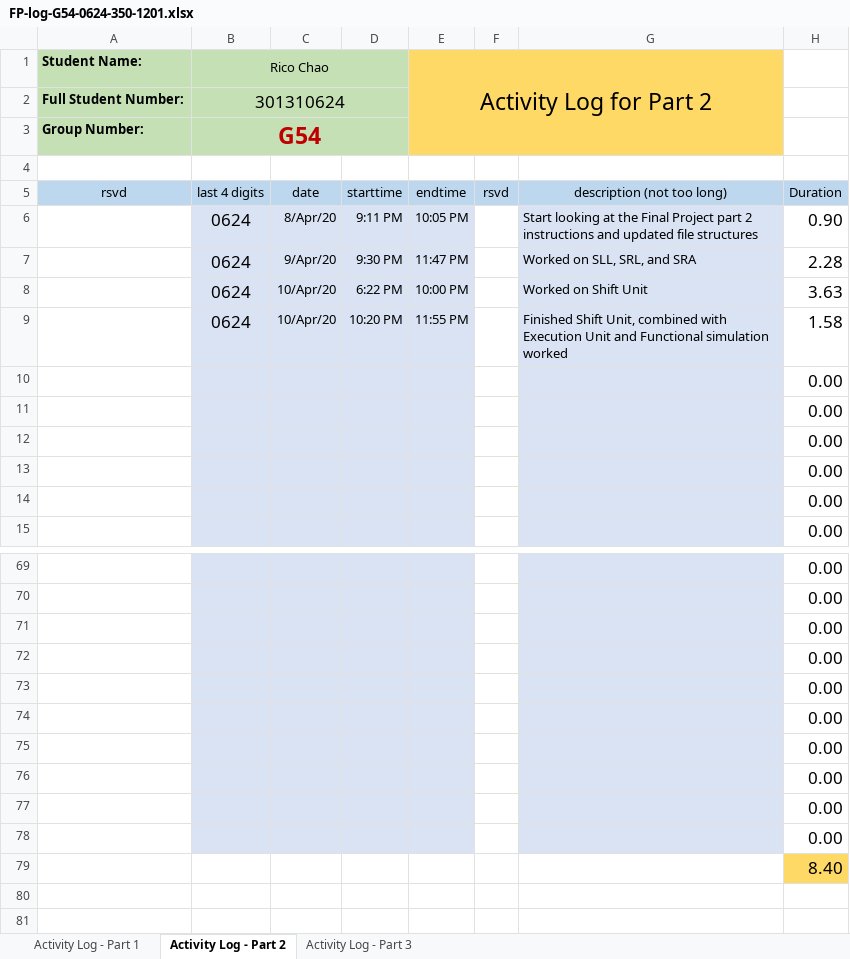
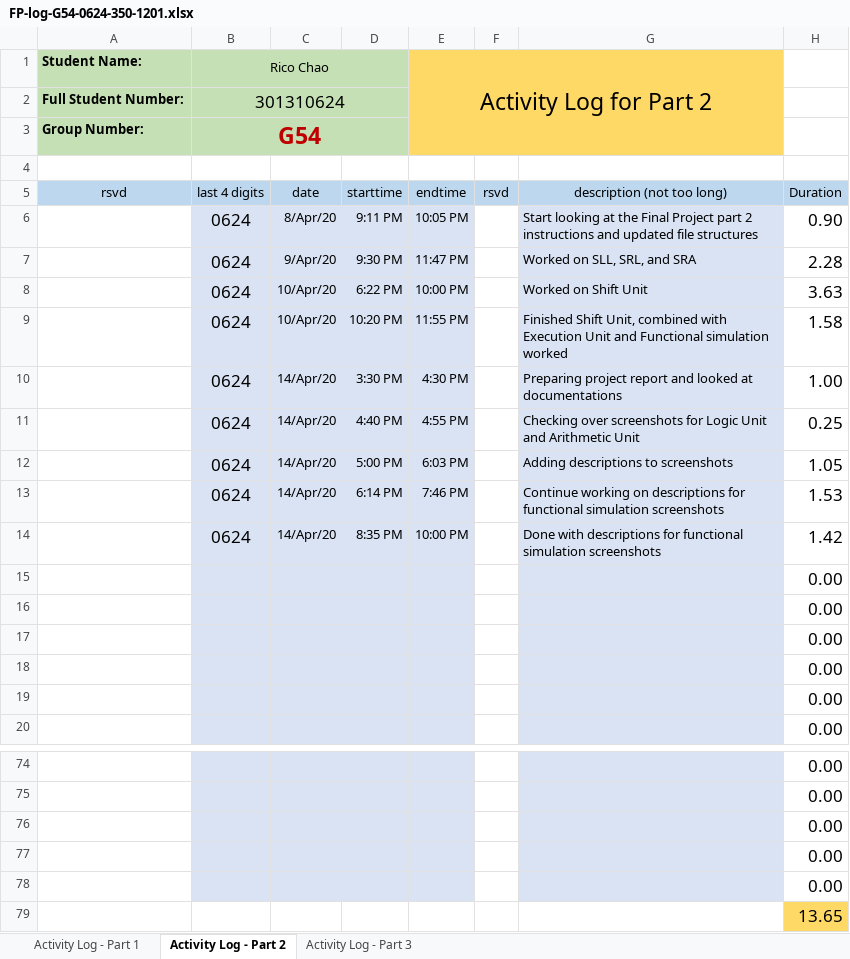
Before and after one commit to ChicoRao/ENSC350FP, an Excel workbook: ExU/Documentation/FP-log-G54-0624-350-1201.xlsx, sheet Activity Log - Part 2, drawn as a sheet; only a part is shown, gaps mark what is left out; values as stored, in another font and other column widths than the file's, no borders; conditional formats not drawn; removed rows and columns are numbered as before the commit, all else as after; the diff names each change by its address in the sheet, - before the commit and + after, or states it on an @@ line.

```diff
--- a/ExU/Documentation/FP-log-G54-0624-350-1201.xlsx (sheet Activity Log - Part 2)
+++ b/ExU/Documentation/FP-log-G54-0624-350-1201.xlsx (sheet Activity Log - Part 2)
+row 10:  | 0624 | 14/Apr/20 | 3:30 PM | 4:30 PM |  | Preparing project report and looked at documentations | 1.00
+row 11:  | 0624 | 14/Apr/20 | 4:40 PM | 4:55 PM |  | Checking over screenshots for Logic Unit and Arithmetic Unit | 0.25
+row 12:  | 0624 | 14/Apr/20 | 5:00 PM | 6:03 PM |  | Adding descriptions to screenshots | 1.05
+row 13:  | 0624 | 14/Apr/20 | 6:14 PM | 7:46 PM |  | Continue working on descriptions for functional simulation screenshots | 1.53
+row 14:  | 0624 | 14/Apr/20 | 8:35 PM | 10:00 PM |  | Done with descriptions for functional simulation screenshots | 1.42
-B79:E79 fill: #DAE3F3
+B79:E79 fill: none
-G79 fill: #DAE3F3
+G79 fill: none
-H79: 0.00
+H79: 13.65
-H79 fill: none
+H79 fill: #FFD966
-row 75:  |  |  |  |  |  |  | 0.00
-row 76:  |  |  |  |  |  |  | 0.00
-row 77:  |  |  |  |  |  |  | 0.00
-row 78:  |  |  |  |  |  |  | 0.00
-row 79:  |  |  |  |  |  |  | 8.40
```
Also changed, not shown: formulas that keep their value, 3 other files.
